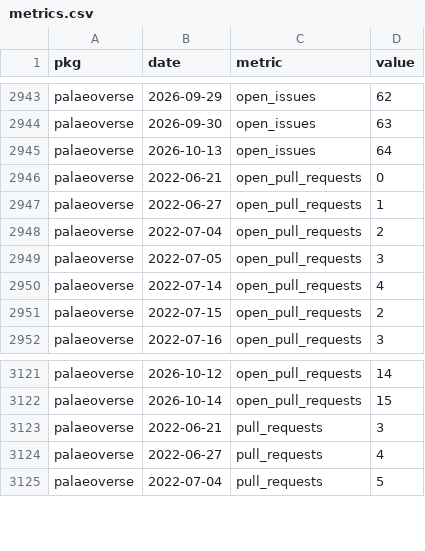
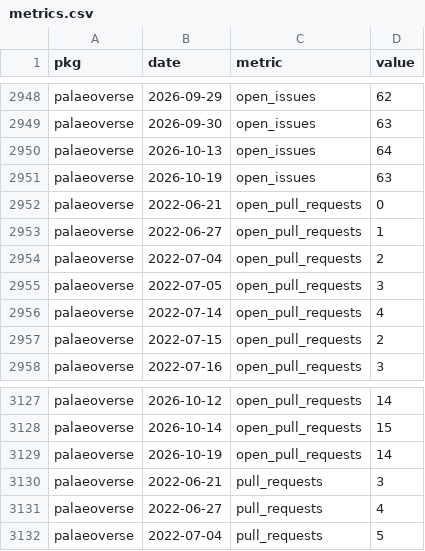
Before and after one commit to palaeoverse/palaeoverse.dashboard, a CSV file: data/metrics.csv, drawn as a sheet; only a part is shown, gaps mark what is left out; the diff covers the shown part only; the diff names each change by its address in the sheet, - before the commit and + after, or states it on an @@ line.

```diff
--- a/data/metrics.csv
+++ b/data/metrics.csv
+row 2951: palaeoverse | 2026-10-19 | open_issues | 63
+row 3129: palaeoverse | 2026-10-19 | open_pull_requests | 14
```
Also changed, not shown: 5 added rows elsewhere in this file, 3 other files.
